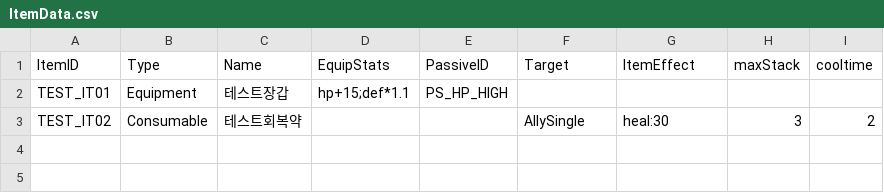
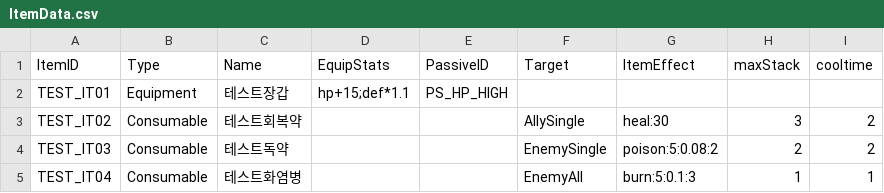
Before and after one commit to msh0325/Project_CT, a CSV file: Assets/Data/ItemData.csv, drawn as a sheet.

```diff
--- a/Assets/Data/ItemData.csv
+++ b/Assets/Data/ItemData.csv
@@ -3 +3,3 @@ TEST_IT01,Equipment,테스트장갑,hp+15;def*1.1,PS_HP_HIGH,,,,
 TEST_IT02,Consumable,테스트회복약,,,AllySingle,heal:30,3,2
+TEST_IT03,Consumable,테스트독약,,,EnemySingle,poison:5:0.08:2,2,2
+TEST_IT04,Consumable,테스트화염병,,,EnemyAll,burn:5:0.1:3,1,1
```
Also changed, not shown: Assets/Data/EffectData.csv, Assets/Data/SkillData.csv, 11 other files.
